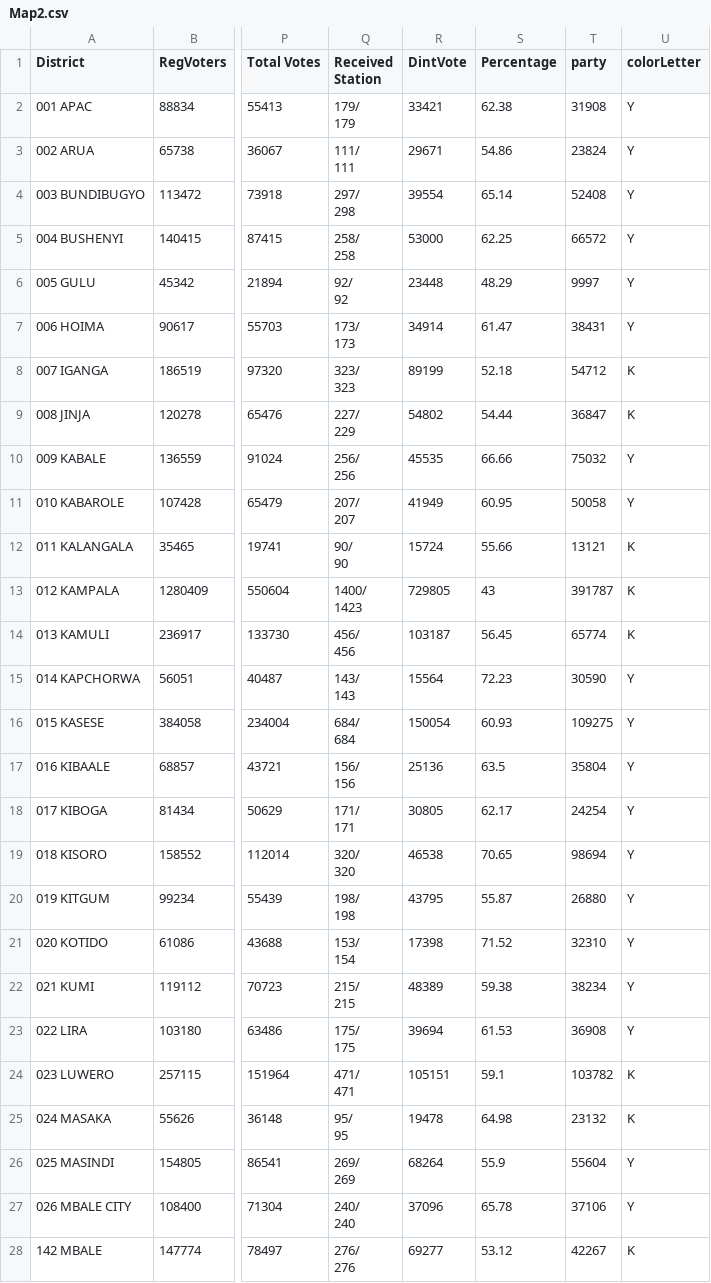
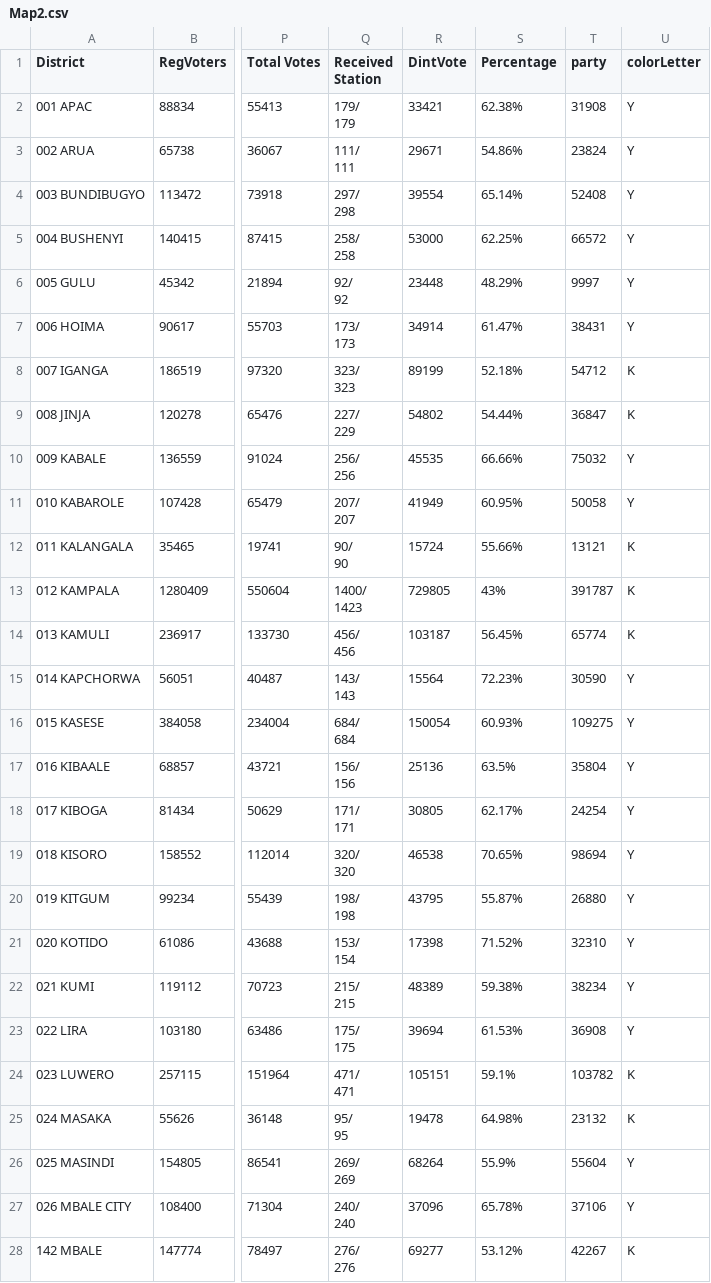
Before and after one commit to Kwagalakwe-Grace/Kwagalakwe-DataVisualization, a CSV file: Map2.csv, drawn as a sheet; only a part is shown, gaps mark what is left out; the diff covers the shown part only; the diff names each change by its address in the sheet, - before the commit and + after, or states it on an @@ line.

Commit message:
Update Map2.csv

```diff
--- a/Map2.csv
+++ b/Map2.csv
-S2 (Percentage): 62.38
+S2 (Percentage): 62.38%
-S3 (Percentage): 54.86
+S3 (Percentage): 54.86%
-S4 (Percentage): 65.14
+S4 (Percentage): 65.14%
-S5 (Percentage): 62.25
+S5 (Percentage): 62.25%
-S6 (Percentage): 48.29
+S6 (Percentage): 48.29%
-S7 (Percentage): 61.47
+S7 (Percentage): 61.47%
-S8 (Percentage): 52.18
+S8 (Percentage): 52.18%
-S9 (Percentage): 54.44
+S9 (Percentage): 54.44%
-S10 (Percentage): 66.66
+S10 (Percentage): 66.66%
-S11 (Percentage): 60.95
+S11 (Percentage): 60.95%
-S12 (Percentage): 55.66
+S12 (Percentage): 55.66%
-S13 (Percentage): 43
+S13 (Percentage): 43%
-S14 (Percentage): 56.45
+S14 (Percentage): 56.45%
-S15 (Percentage): 72.23
+S15 (Percentage): 72.23%
-S16 (Percentage): 60.93
+S16 (Percentage): 60.93%
-S17 (Percentage): 63.5
+S17 (Percentage): 63.5%
-S18 (Percentage): 62.17
+S18 (Percentage): 62.17%
-S19 (Percentage): 70.65
+S19 (Percentage): 70.65%
-S20 (Percentage): 55.87
+S20 (Percentage): 55.87%
-S21 (Percentage): 71.52
+S21 (Percentage): 71.52%
-S22 (Percentage): 59.38
+S22 (Percentage): 59.38%
-S23 (Percentage): 61.53
+S23 (Percentage): 61.53%
-S24 (Percentage): 59.1
+S24 (Percentage): 59.1%
-S25 (Percentage): 64.98
+S25 (Percentage): 64.98%
-S26 (Percentage): 55.9
+S26 (Percentage): 55.9%
-S27 (Percentage): 65.78
+S27 (Percentage): 65.78%
-S28 (Percentage): 53.12
+S28 (Percentage): 53.12%
```
Also changed, not shown: 117 edited cells elsewhere in this file.
